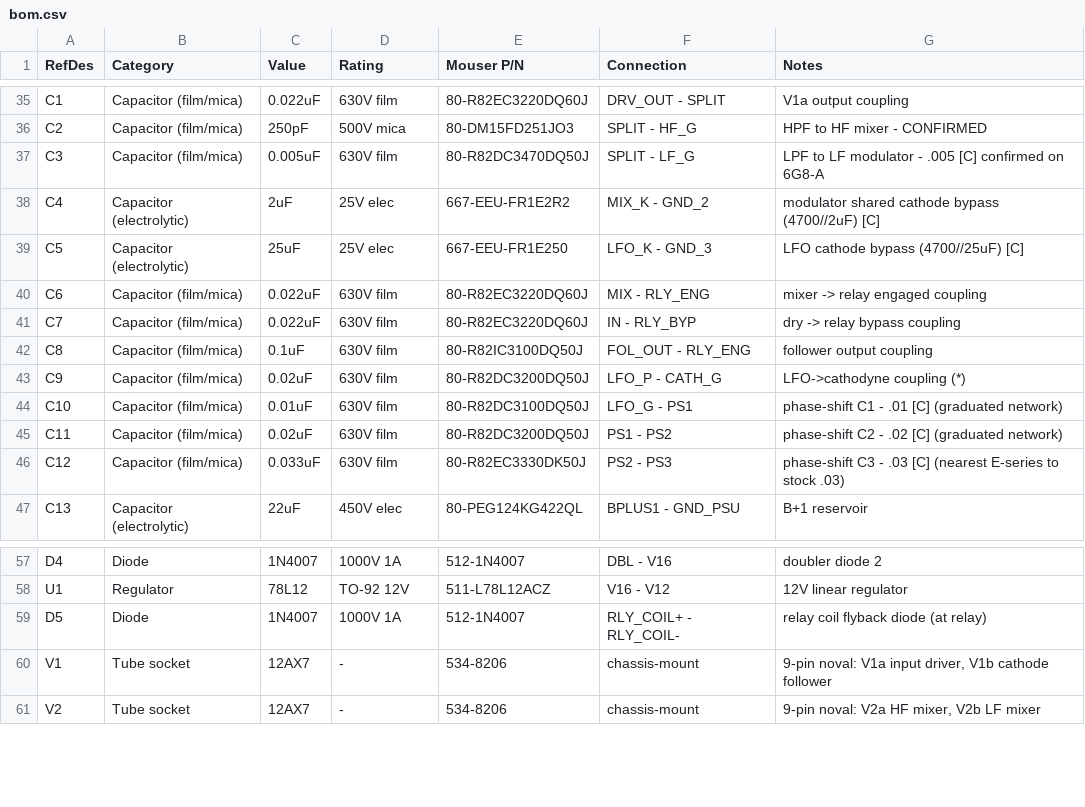
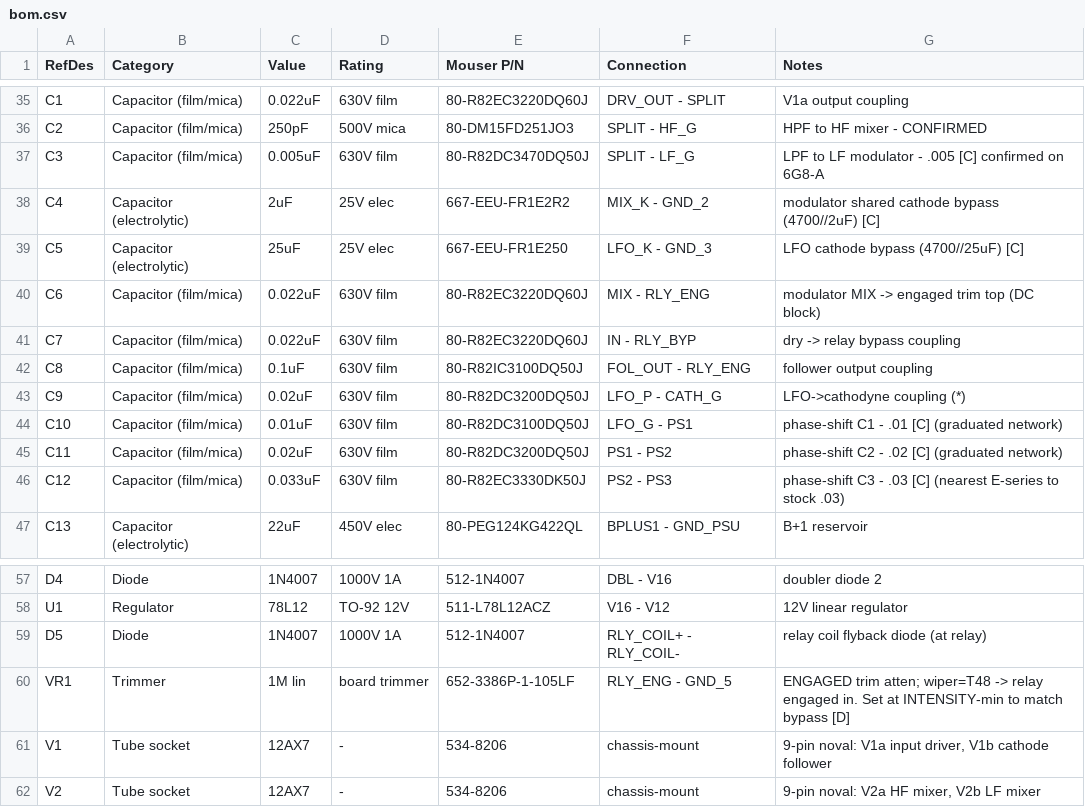
Before and after one commit to ajryan/ajryan.github.com, a CSV file: projects/harmonic-tremolo/bom.csv, drawn as a sheet; only a part is shown, gaps mark what is left out.

```diff
--- a/projects/harmonic-tremolo/bom.csv
+++ b/projects/harmonic-tremolo/bom.csv
@@ -39,3 +39,3 @@ C4,Capacitor (electrolytic),2uF,25V elec,667-EEU-FR1E2R2,MIX_K - GND_2,modulator
 C5,Capacitor (electrolytic),25uF,25V elec,667-EEU-FR1E250,LFO_K - GND_3,LFO cathode bypass (4700//25uF) [C]
-C6,Capacitor (film/mica),0.022uF,630V film,80-R82EC3220DQ60J,MIX - RLY_ENG,mixer -> relay engaged coupling
+C6,Capacitor (film/mica),0.022uF,630V film,80-R82EC3220DQ60J,MIX - RLY_ENG,modulator MIX -> engaged trim top (DC block)
 C7,Capacitor (film/mica),0.022uF,630V film,80-R82EC3220DQ60J,IN - RLY_BYP,dry -> relay bypass coupling
@@ -59,2 +59,3 @@ U1,Regulator,78L12,TO-92 12V,511-L78L12ACZ,V16 - V12,12V linear regulator
 D5,Diode,1N4007,1000V 1A,512-1N4007,RLY_COIL+ - RLY_COIL-,relay coil flyback diode (at relay)
+VR1,Trimmer,1M lin,board trimmer,652-3386P-1-105LF,RLY_ENG - GND_5,ENGAGED trim atten; wiper=T48 -> relay engaged in. Set at INTENSITY-min to match bypass [D]
 V1,Tube socket,12AX7,-,534-8206,chassis-mount,"9-pin noval: V1a input driver, V1b cathode follower"
```
Also changed, not shown: projects/harmonic-tremolo/bom_mouser.csv, projects/harmonic-tremolo/turret-drill.csv, 7 other files.
